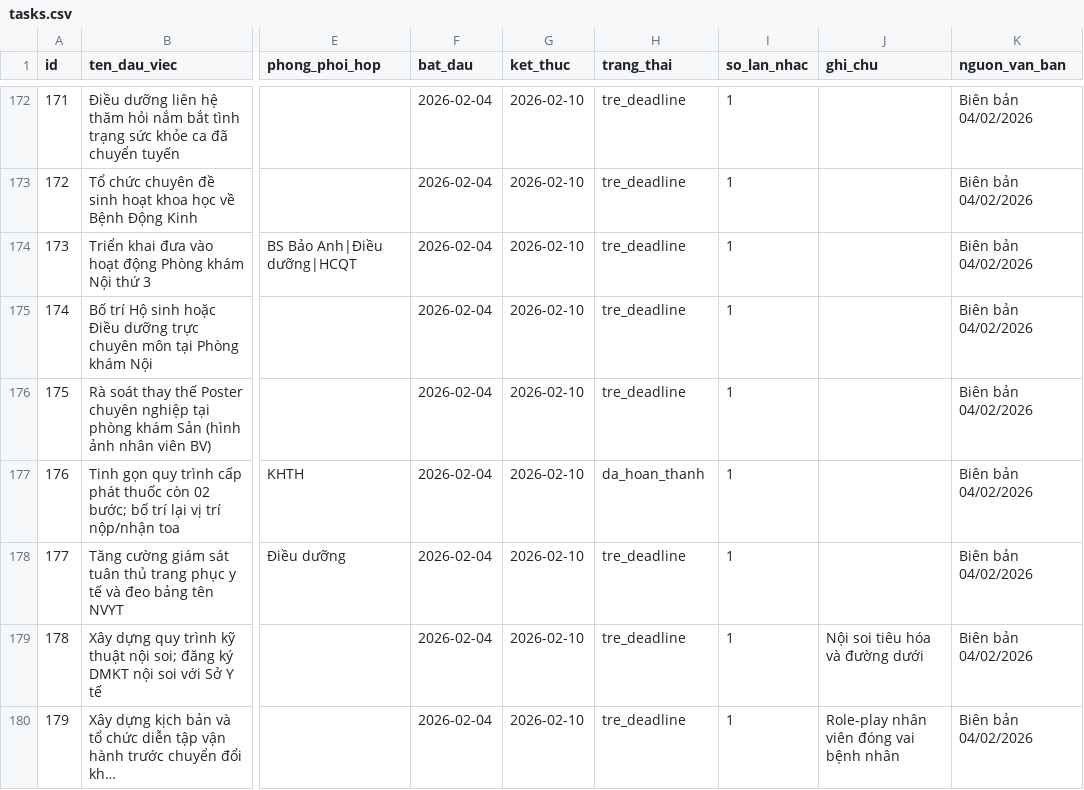
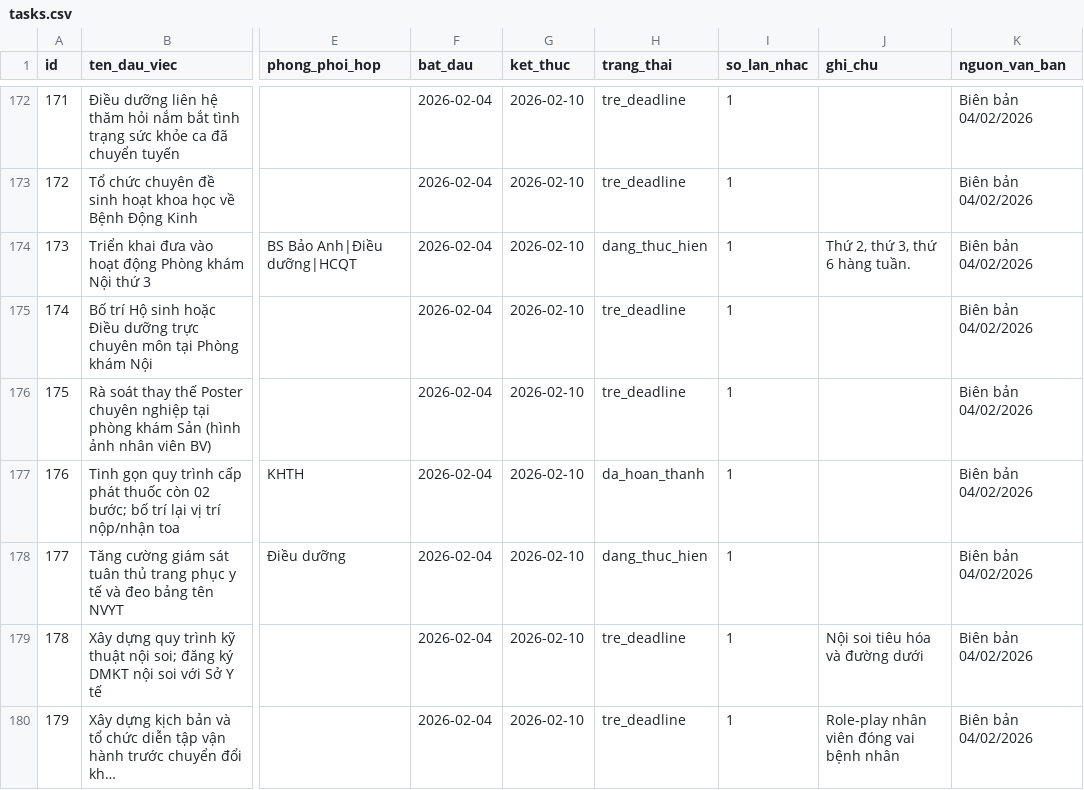
Before and after one commit to dragonhuynh/bvtd-progress, a CSV file: data/tasks.csv, drawn as a sheet; only a part is shown, gaps mark what is left out; long unchanged cells end in …; the diff names each change by its address in the sheet, - before the commit and + after, or states it on an @@ line.

```diff
--- a/data/tasks.csv
+++ b/data/tasks.csv
-H174 (trang_thai): tre_deadline
+H174 (trang_thai): dang_thuc_hien
-J174 (ghi_chu): (empty)
+J174 (ghi_chu): Thứ 2, thứ 3, thứ 6 hàng tuần.
-H178 (trang_thai): tre_deadline
+H178 (trang_thai): dang_thuc_hien
```
Also changed, not shown: data/update_log.csv, 2 other files.
